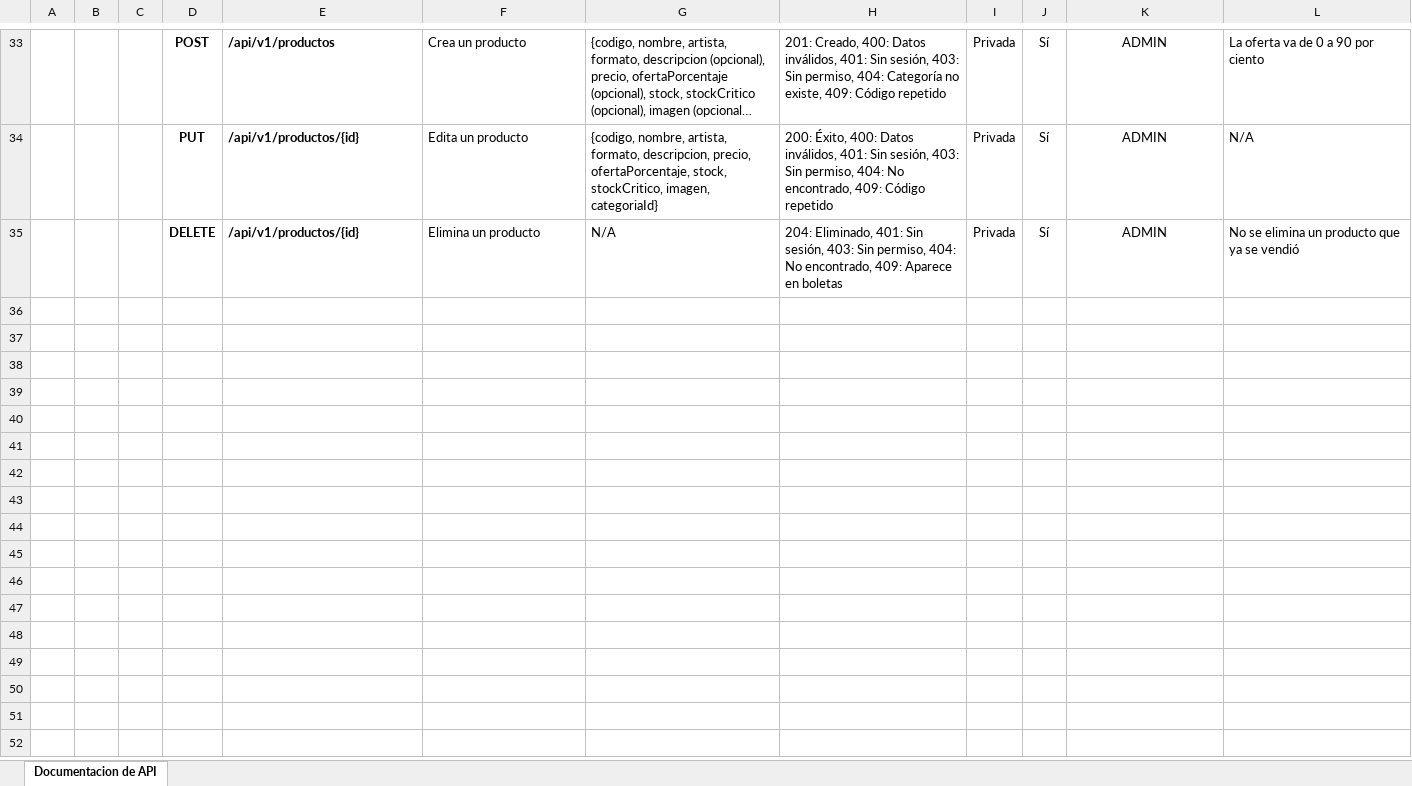
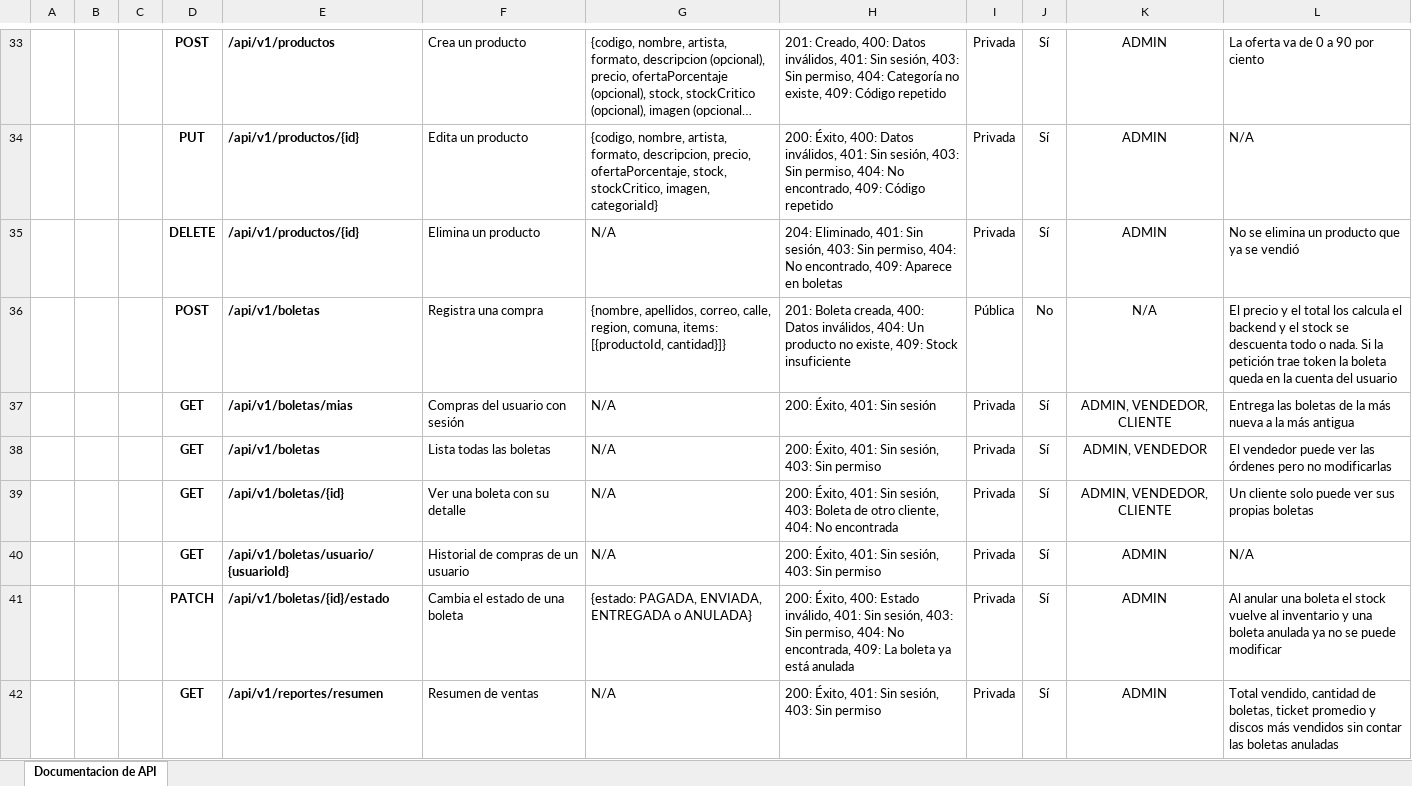
Before and after one commit to Bast-JFR/iron-disk-backend, an Excel workbook: docs/Documentacion-APIs-IronDisk.xlsx, sheet Documentacion de API, drawn as a sheet; only a part is shown, gaps mark what is left out; long unchanged cells end in …; values as stored, in another font and other column widths than the file's, no borders; the diff names each change by its address in the sheet, - before the commit and + after, or states it on an @@ line.

Commit message:
agrega los endpoints de ventas a la documentacion

```diff
--- a/docs/Documentacion-APIs-IronDisk.xlsx (sheet Documentacion de API)
+++ b/docs/Documentacion-APIs-IronDisk.xlsx (sheet Documentacion de API)
+row 36:  |  |  | POST | /api/v1/boletas | Registra una compra | {nombre, apellidos, correo, calle, region, comuna, items: [{productoId, cantidad}]} | 201: Boleta creada, 400: Datos inválidos, 404: Un producto no existe, 409: Stock insuficiente | Pública | No | N/A | El precio y el total los calcula el backend y el stock se descuenta todo o nada. Si la petición trae token la boleta queda en la cuenta del usuario
+row 37:  |  |  | GET | /api/v1/boletas/mias | Compras del usuario con sesión | N/A | 200: Éxito, 401: Sin sesión | Privada | Sí | ADMIN, VENDEDOR, CLIENTE | Entrega las boletas de la más nueva a la más antigua
+row 38:  |  |  | GET | /api/v1/boletas | Lista todas las boletas | N/A | 200: Éxito, 401: Sin sesión, 403: Sin permiso | Privada | Sí | ADMIN, VENDEDOR | El vendedor puede ver las órdenes pero no modificarlas
+row 39:  |  |  | GET | /api/v1/boletas/{id} | Ver una boleta con su detalle | N/A | 200: Éxito, 401: Sin sesión, 403: Boleta de otro cliente, 404: No encontrada | Privada | Sí | ADMIN, VENDEDOR, CLIENTE | Un cliente solo puede ver sus propias boletas
+row 40:  |  |  | GET | /api/v1/boletas/usuario/{usuarioId} | Historial de compras de un usuario | N/A | 200: Éxito, 401: Sin sesión, 403: Sin permiso | Privada | Sí | ADMIN | N/A
+row 41:  |  |  | PATCH | /api/v1/boletas/{id}/estado | Cambia el estado de una boleta | {estado: PAGADA, ENVIADA, ENTREGADA o ANULADA} | 200: Éxito, 400: Estado inválido, 401: Sin sesión, 403: Sin permiso, 404: No encontrada, 409: La boleta ya está anulada | Privada | Sí | ADMIN | Al anular una boleta el stock vuelve al inventario y una boleta anulada ya no se puede modificar
+row 42:  |  |  | GET | /api/v1/reportes/resumen | Resumen de ventas | N/A | 200: Éxito, 401: Sin sesión, 403: Sin permiso | Privada | Sí | ADMIN | Total vendido, cantidad de boletas, ticket promedio y discos más vendidos sin contar las boletas anuladas
```
Also changed, not shown: 1 other file.
